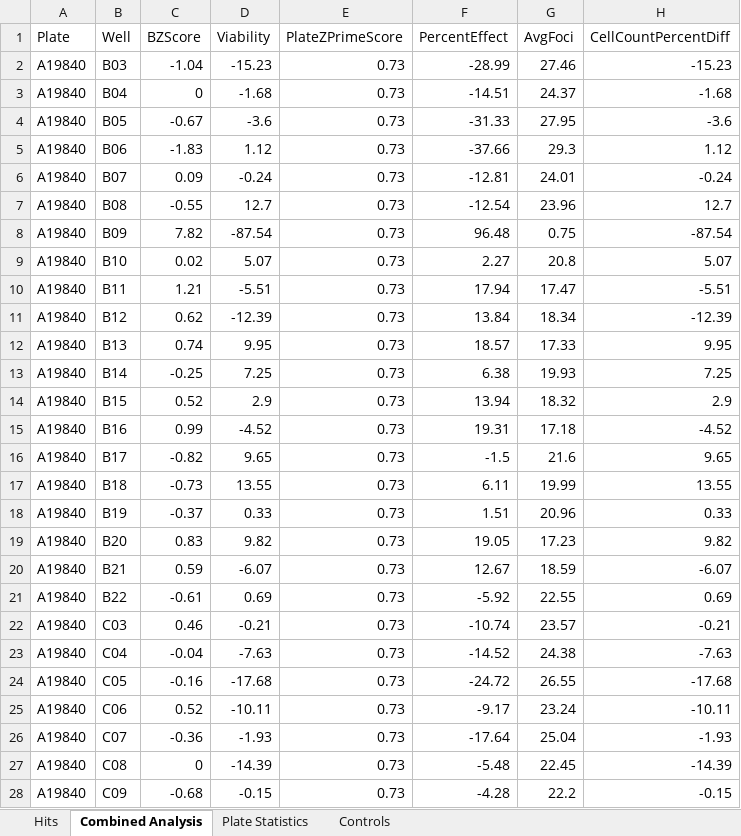
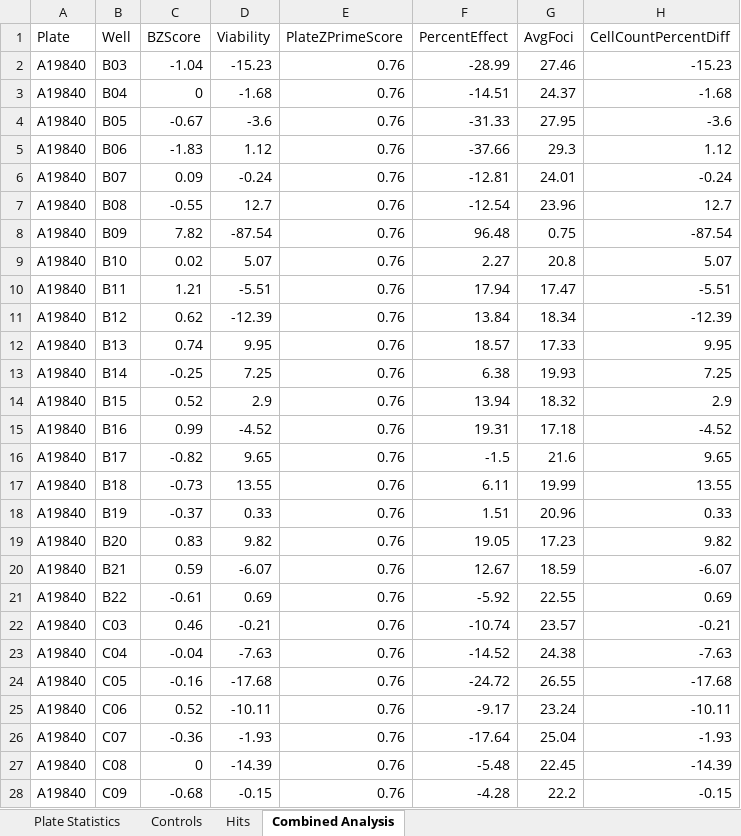
Before and after one commit to dylanpoch/Condenscreen, an Excel workbook: DownloadCondenScreen/CondenScreenV2.xlsx, sheet Combined Analysis, drawn as a sheet; only a part is shown; values as stored, in another font and other column widths than the file's, no borders; the diff covers the shown part only; the diff names each change by its address in the sheet, - before the commit and + after, or states it on an @@ line.

```diff
--- a/DownloadCondenScreen/CondenScreenV2.xlsx (sheet Combined Analysis)
+++ b/DownloadCondenScreen/CondenScreenV2.xlsx (sheet Combined Analysis)
@@ sheet tab order changed: Plate Statistics | Controls | Hits | Combined Analysis @@
-E2:E28 (PlateZPrimeScore): 0.73
+E2:E28 (PlateZPrimeScore): 0.76
```
Also changed, not shown: 1624 edited cells elsewhere in this sheet, sheet Hits, sheet Controls, sheet Plate Statistics, 6 other files.
